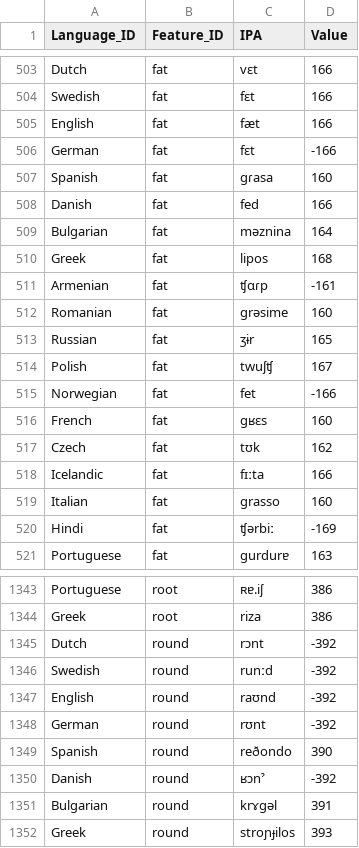
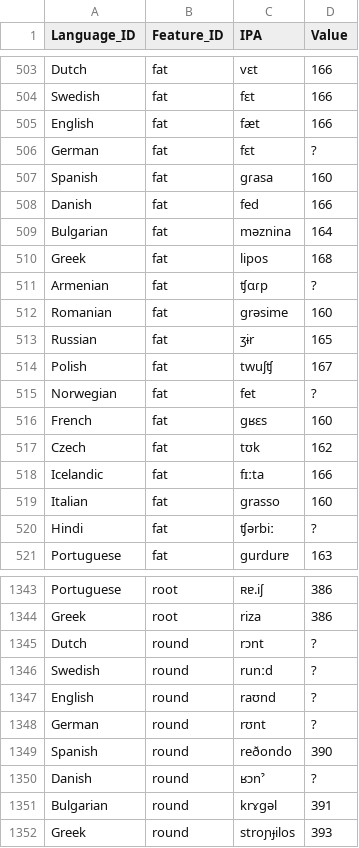
Before and after one commit to lmaurits/BEASTling, a CSV file: docs/tutorial_data/ie_cognates.csv, drawn as a sheet; only a part is shown, gaps mark what is left out; the diff covers the shown part only.

Commit message:
Actually remove known borrowings from Indo-European data.

```diff
--- a/docs/tutorial_data/ie_cognates.csv
+++ b/docs/tutorial_data/ie_cognates.csv
@@ -505,3 +505,3 @@ Swedish,fat,fɛt,166
 English,fat,fæt,166
-German,fat,fɛt,-166
+German,fat,fɛt,?
 Spanish,fat,ɡɾasa,160
@@ -510,3 +510,3 @@ Bulgarian,fat,məznina,164
 Greek,fat,lipos,168
-Armenian,fat,ʧɑɾp,-161
+Armenian,fat,ʧɑɾp,?
 Romanian,fat,grəsime,160
@@ -514,3 +514,3 @@ Russian,fat,ʒɨr,165
 Polish,fat,twuʃʧ,167
-Norwegian,fat,fet,-166
+Norwegian,fat,fet,?
 French,fat,ɡʁɛs,160
@@ -519,3 +519,3 @@ Icelandic,fat,fɪːta,166
 Italian,fat,ɡrasso,160
-Hindi,fat,ʧərbiː,-169
+Hindi,fat,ʧərbiː,?
 Portuguese,fat,gurdurɐ,163
@@ -1344,8 +1344,8 @@ Portuguese,root,ʀɐ.iʃ,386
 Greek,root,riza,386
-Dutch,round,rɔnt,-392
-Swedish,round,runːd,-392
-English,round,raʊnd,-392
-German,round,rʊnt,-392
+Dutch,round,rɔnt,?
+Swedish,round,runːd,?
+English,round,raʊnd,?
+German,round,rʊnt,?
 Spanish,round,reðondo,390
-Danish,round,ʁɔnˀ,-392
+Danish,round,ʁɔnˀ,?
 Bulgarian,round,krɤgəl,391
```
Also changed, not shown: 69 edited cells elsewhere in this file, 1 other file.
